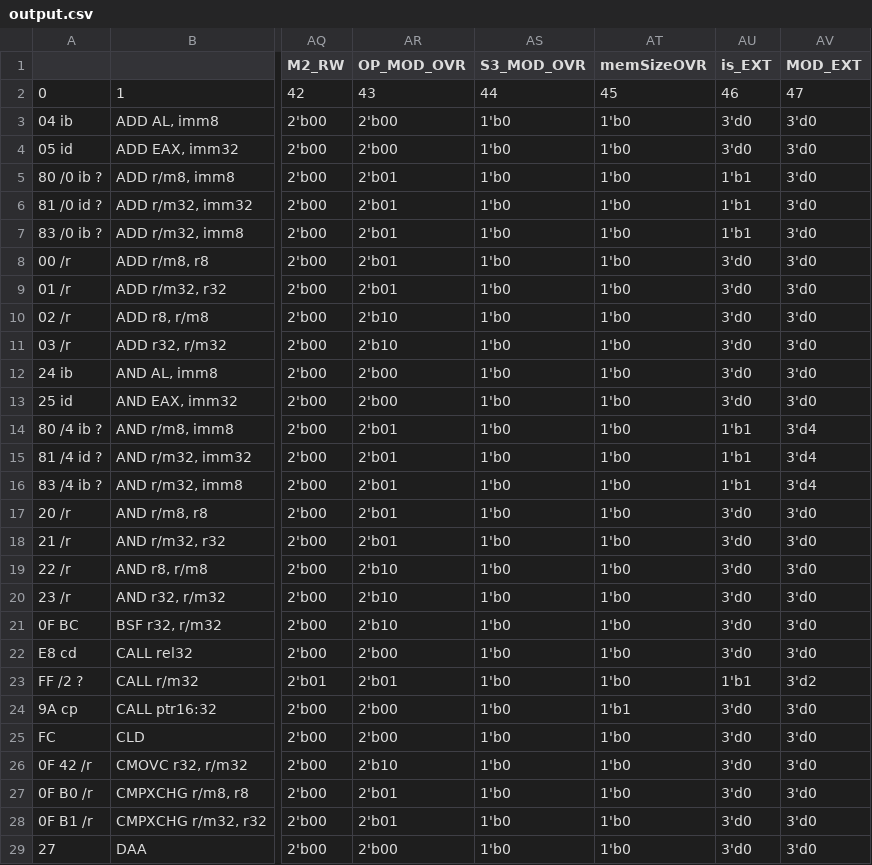
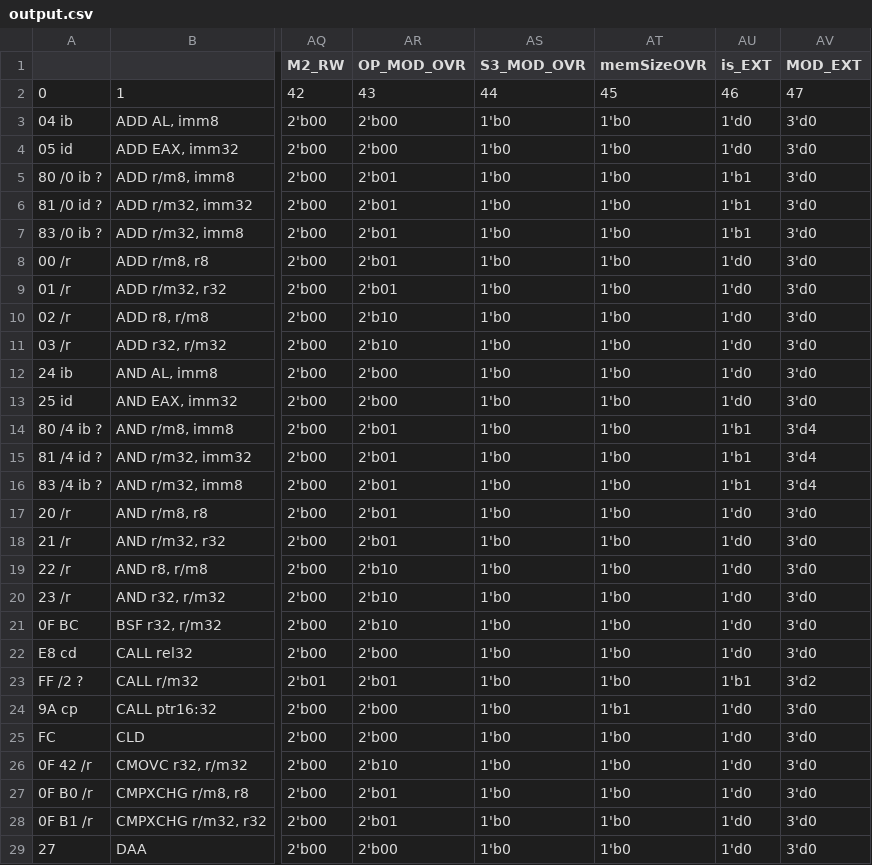
Before and after one commit to e-turcotte/Project-RAVE, a CSV file: processor/Control Store/pythonProject/output.csv, drawn as a sheet; only a part is shown, gaps mark what is left out; the diff covers the shown part only; the diff names each change by its address in the sheet, - before the commit and + after, or states it on an @@ line.

```diff
--- a/processor/Control Store/pythonProject/output.csv
+++ b/processor/Control Store/pythonProject/output.csv
-AU3:AU4 (is_EXT): 3'd0
+AU3:AU4 (is_EXT): 1'd0
-AU8:AU13 (is_EXT): 3'd0
+AU8:AU13 (is_EXT): 1'd0
-AU17:AU22 (is_EXT): 3'd0
+AU17:AU22 (is_EXT): 1'd0
-AU24:AU29 (is_EXT): 3'd0
+AU24:AU29 (is_EXT): 1'd0
```
Also changed, not shown: 98 edited cells elsewhere in this file, 6 other files.
